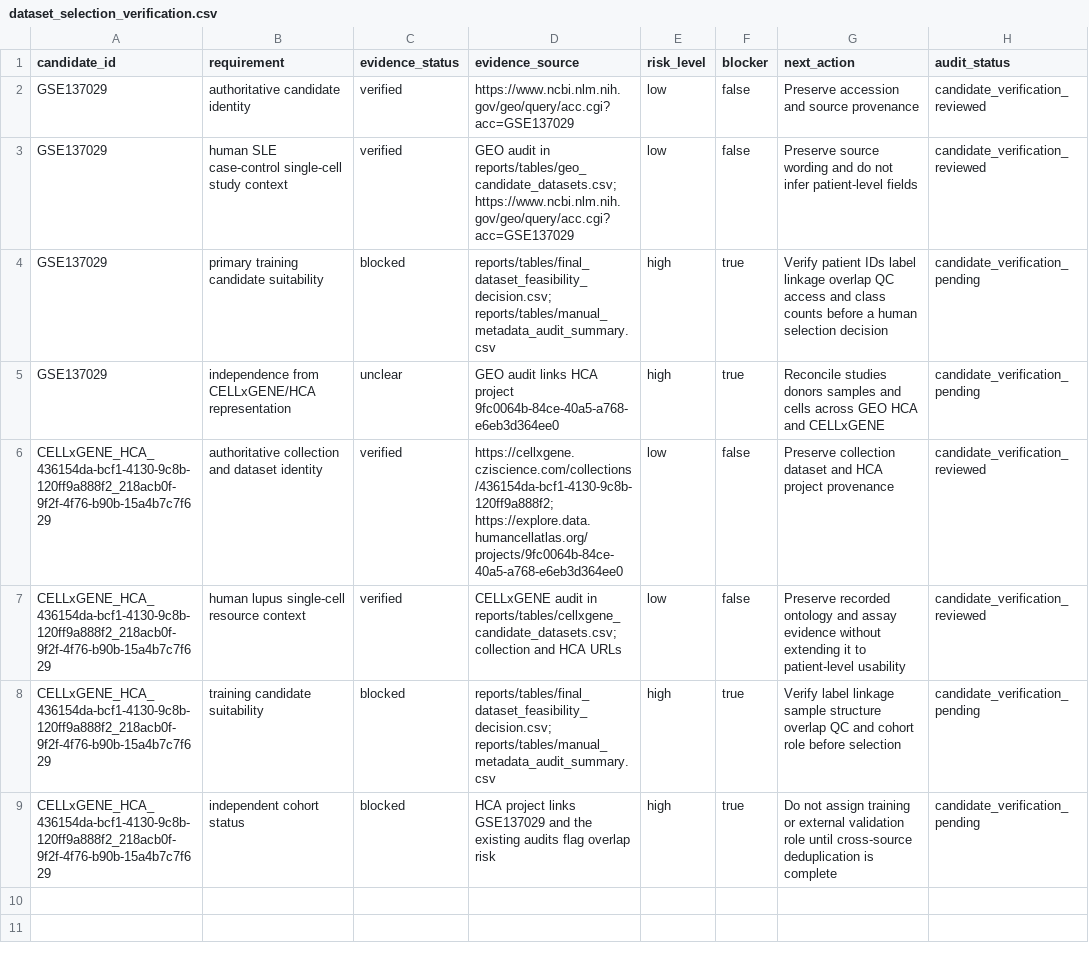
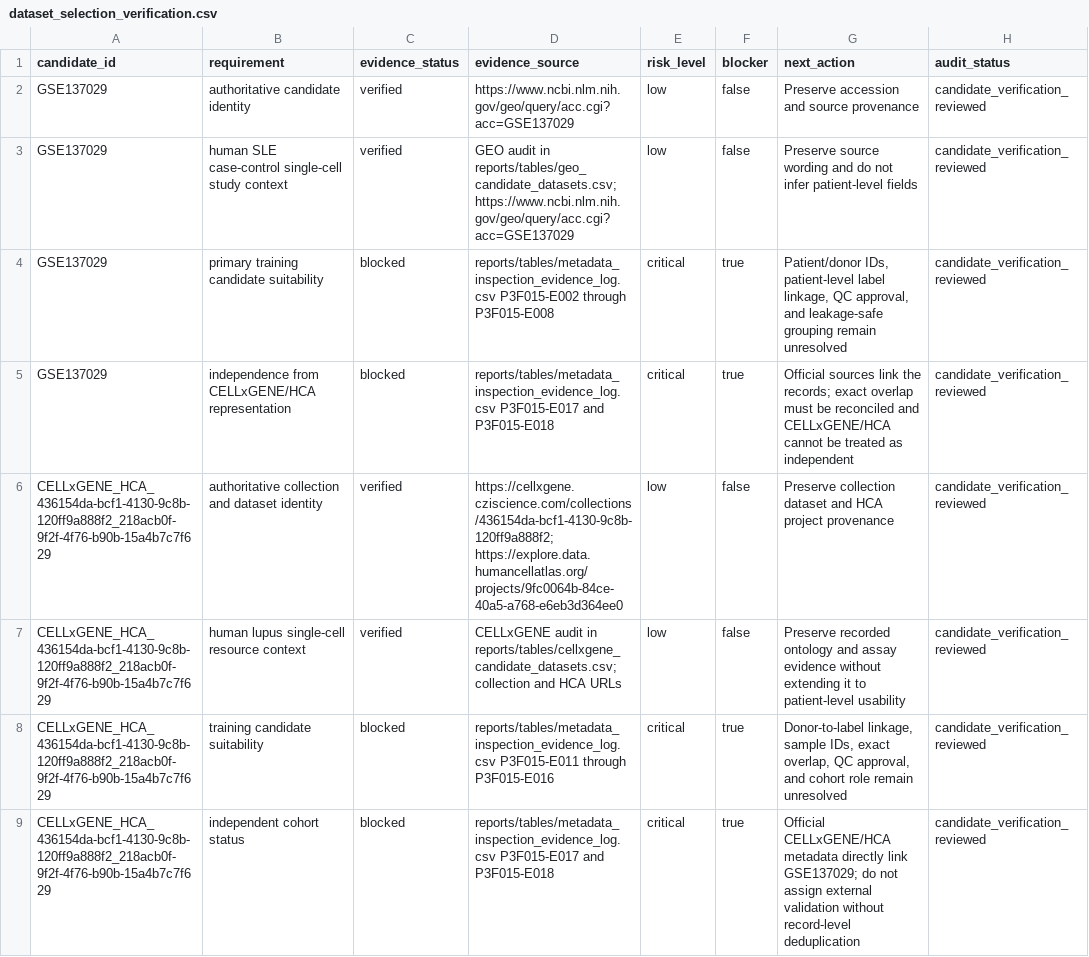
Before and after one commit to mohamad679/lupus-singlecell-foundation, a CSV file: reports/tables/dataset_selection_verification.csv, drawn as a sheet.

```diff
--- a/reports/tables/dataset_selection_verification.csv
+++ b/reports/tables/dataset_selection_verification.csv
@@ -3,7 +3,7 @@ GSE137029,authoritative candidate identity,verified,https://www.ncbi.nlm.nih.gov
 GSE137029,human SLE case-control single-cell study context,verified,"GEO audit in reports/tables/geo_candidate_datasets.csv; https://www.ncbi.nlm.nih.gov/geo/query/acc.cgi?acc=GSE137029",low,false,Preserve source wording and do not infer patient-level fields,candidate_verification_reviewed
-GSE137029,primary training candidate suitability,blocked,"reports/tables/final_dataset_feasibility_decision.csv; reports/tables/manual_metadata_audit_summary.csv",high,true,Verify patient IDs label linkage overlap QC access and class counts before a human selection decision,candidate_verification_pending
-GSE137029,independence from CELLxGENE/HCA representation,unclear,"GEO audit links HCA project 9fc0064b-84ce-40a5-a768-e6eb3d364ee0",high,true,Reconcile studies donors samples and cells across GEO HCA and CELLxGENE,candidate_verification_pending
+GSE137029,primary training candidate suitability,blocked,"reports/tables/metadata_inspection_evidence_log.csv P3F015-E002 through P3F015-E008",critical,true,"Patient/donor IDs, patient-level label linkage, QC approval, and leakage-safe grouping remain unresolved",candidate_verification_reviewed
+GSE137029,independence from CELLxGENE/HCA representation,blocked,"reports/tables/metadata_inspection_evidence_log.csv P3F015-E017 and P3F015-E018",critical,true,"Official sources link the records; exact overlap must be reconciled and CELLxGENE/HCA cannot be treated as independent",candidate_verification_reviewed
 CELLxGENE_HCA_436154da-bcf1-4130-9c8b-120ff9a888f2_218acb0f-9f2f-4f76-b90b-15a4b7c7f629,authoritative collection and dataset identity,verified,"https://cellxgene.cziscience.com/collections/436154da-bcf1-4130-9c8b-120ff9a888f2; https://explore.data.humancellatlas.org/projects/9fc0064b-84ce-40a5-a768-e6eb3d364ee0",low,false,Preserve collection dataset and HCA project provenance,candidate_verification_reviewed
 CELLxGENE_HCA_436154da-bcf1-4130-9c8b-120ff9a888f2_218acb0f-9f2f-4f76-b90b-15a4b7c7f629,human lupus single-cell resource context,verified,"CELLxGENE audit in reports/tables/cellxgene_candidate_datasets.csv; collection and HCA URLs",low,false,Preserve recorded ontology and assay evidence without extending it to patient-level usability,candidate_verification_reviewed
-CELLxGENE_HCA_436154da-bcf1-4130-9c8b-120ff9a888f2_218acb0f-9f2f-4f76-b90b-15a4b7c7f629,training candidate suitability,blocked,"reports/tables/final_dataset_feasibility_decision.csv; reports/tables/manual_metadata_audit_summary.csv",high,true,Verify label linkage sample structure overlap QC and cohort role before selection,candidate_verification_pending
-CELLxGENE_HCA_436154da-bcf1-4130-9c8b-120ff9a888f2_218acb0f-9f2f-4f76-b90b-15a4b7c7f629,independent cohort status,blocked,"HCA project links GSE137029 and the existing audits flag overlap risk",high,true,Do not assign training or external validation role until cross-source deduplication is complete,candidate_verification_pending
+CELLxGENE_HCA_436154da-bcf1-4130-9c8b-120ff9a888f2_218acb0f-9f2f-4f76-b90b-15a4b7c7f629,training candidate suitability,blocked,"reports/tables/metadata_inspection_evidence_log.csv P3F015-E011 through P3F015-E016",critical,true,"Donor-to-label linkage, sample IDs, exact overlap, QC approval, and cohort role remain unresolved",candidate_verification_reviewed
+CELLxGENE_HCA_436154da-bcf1-4130-9c8b-120ff9a888f2_218acb0f-9f2f-4f76-b90b-15a4b7c7f629,independent cohort status,blocked,"reports/tables/metadata_inspection_evidence_log.csv P3F015-E017 and P3F015-E018",critical,true,"Official CELLxGENE/HCA metadata directly link GSE137029; do not assign external validation without record-level deduplication",candidate_verification_reviewed
```
Also changed, not shown: reports/tables/label_provenance_verification.csv, reports/tables/modeling_readiness_checklist.csv, 39 other files.
